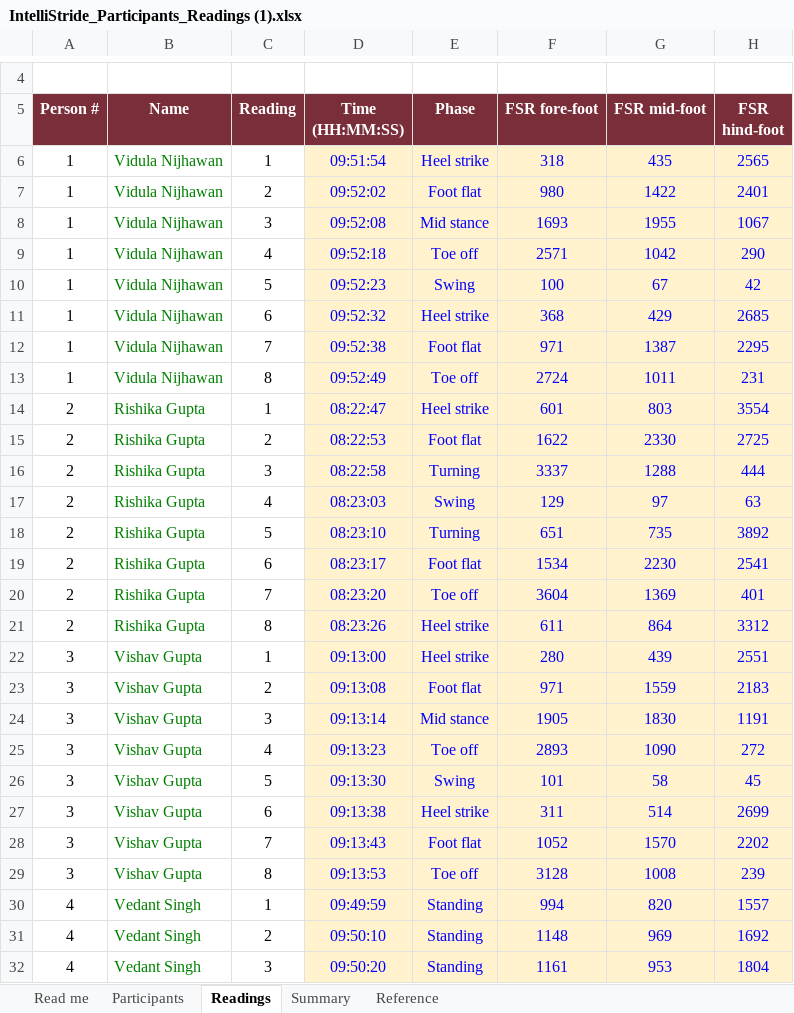
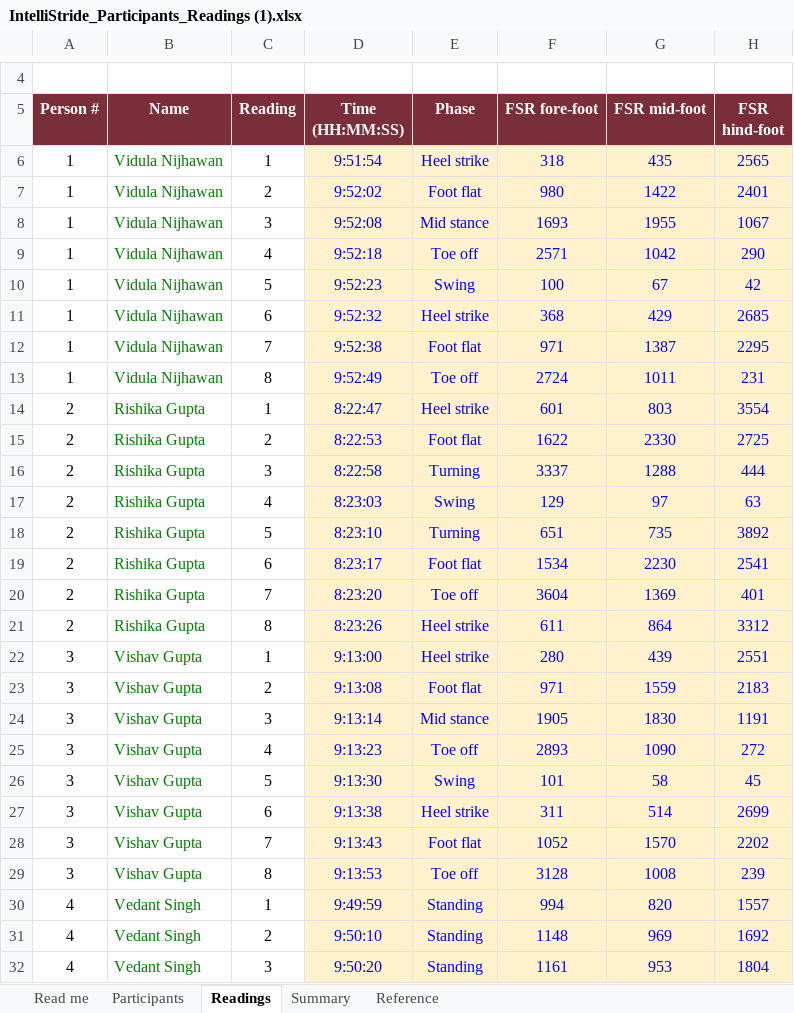
Before and after one commit to mrinalireeti04/IntelliStride-Dashboard, an Excel workbook: IntelliStride_Participants_Readings (1).xlsx, sheet Readings, drawn as a sheet; only a part is shown, gaps mark what is left out; values as stored, in another font and other column widths than the file's, no borders; conditional formats not drawn; the diff covers the shown part only; the diff names each change by its address in the sheet, - before the commit and + after, or states it on an @@ line.

```diff
--- a/IntelliStride_Participants_Readings (1).xlsx (sheet Readings)
+++ b/IntelliStride_Participants_Readings (1).xlsx (sheet Readings)
-D6 (Time (HH:MM:SS)): 09:51:54
+D6 (Time (HH:MM:SS)): 9:51:54
-D7 (Time (HH:MM:SS)): 09:52:02
+D7 (Time (HH:MM:SS)): 9:52:02
-D8 (Time (HH:MM:SS)): 09:52:08
+D8 (Time (HH:MM:SS)): 9:52:08
-D9 (Time (HH:MM:SS)): 09:52:18
+D9 (Time (HH:MM:SS)): 9:52:18
-D10 (Time (HH:MM:SS)): 09:52:23
+D10 (Time (HH:MM:SS)): 9:52:23
-D11 (Time (HH:MM:SS)): 09:52:32
+D11 (Time (HH:MM:SS)): 9:52:32
-D12 (Time (HH:MM:SS)): 09:52:38
+D12 (Time (HH:MM:SS)): 9:52:38
-D13 (Time (HH:MM:SS)): 09:52:49
+D13 (Time (HH:MM:SS)): 9:52:49
-D14 (Time (HH:MM:SS)): 08:22:47
+D14 (Time (HH:MM:SS)): 8:22:47
-D15 (Time (HH:MM:SS)): 08:22:53
+D15 (Time (HH:MM:SS)): 8:22:53
-D16 (Time (HH:MM:SS)): 08:22:58
+D16 (Time (HH:MM:SS)): 8:22:58
-D17 (Time (HH:MM:SS)): 08:23:03
+D17 (Time (HH:MM:SS)): 8:23:03
-D18 (Time (HH:MM:SS)): 08:23:10
+D18 (Time (HH:MM:SS)): 8:23:10
-D19 (Time (HH:MM:SS)): 08:23:17
+D19 (Time (HH:MM:SS)): 8:23:17
-D20 (Time (HH:MM:SS)): 08:23:20
+D20 (Time (HH:MM:SS)): 8:23:20
-D21 (Time (HH:MM:SS)): 08:23:26
+D21 (Time (HH:MM:SS)): 8:23:26
-D22 (Time (HH:MM:SS)): 09:13:00
+D22 (Time (HH:MM:SS)): 9:13:00
-D23 (Time (HH:MM:SS)): 09:13:08
+D23 (Time (HH:MM:SS)): 9:13:08
-D24 (Time (HH:MM:SS)): 09:13:14
+D24 (Time (HH:MM:SS)): 9:13:14
-D25 (Time (HH:MM:SS)): 09:13:23
+D25 (Time (HH:MM:SS)): 9:13:23
-D26 (Time (HH:MM:SS)): 09:13:30
+D26 (Time (HH:MM:SS)): 9:13:30
-D27 (Time (HH:MM:SS)): 09:13:38
+D27 (Time (HH:MM:SS)): 9:13:38
-D28 (Time (HH:MM:SS)): 09:13:43
+D28 (Time (HH:MM:SS)): 9:13:43
-D29 (Time (HH:MM:SS)): 09:13:53
+D29 (Time (HH:MM:SS)): 9:13:53
-D30 (Time (HH:MM:SS)): 09:49:59
+D30 (Time (HH:MM:SS)): 9:49:59
-D31 (Time (HH:MM:SS)): 09:50:10
+D31 (Time (HH:MM:SS)): 9:50:10
-D32 (Time (HH:MM:SS)): 09:50:20
+D32 (Time (HH:MM:SS)): 9:50:20
```
Also changed, not shown: 69 edited cells elsewhere in this sheet, sheet Participants, sheet Read me, sheet Reference, sheet Summary, 4 other files.
